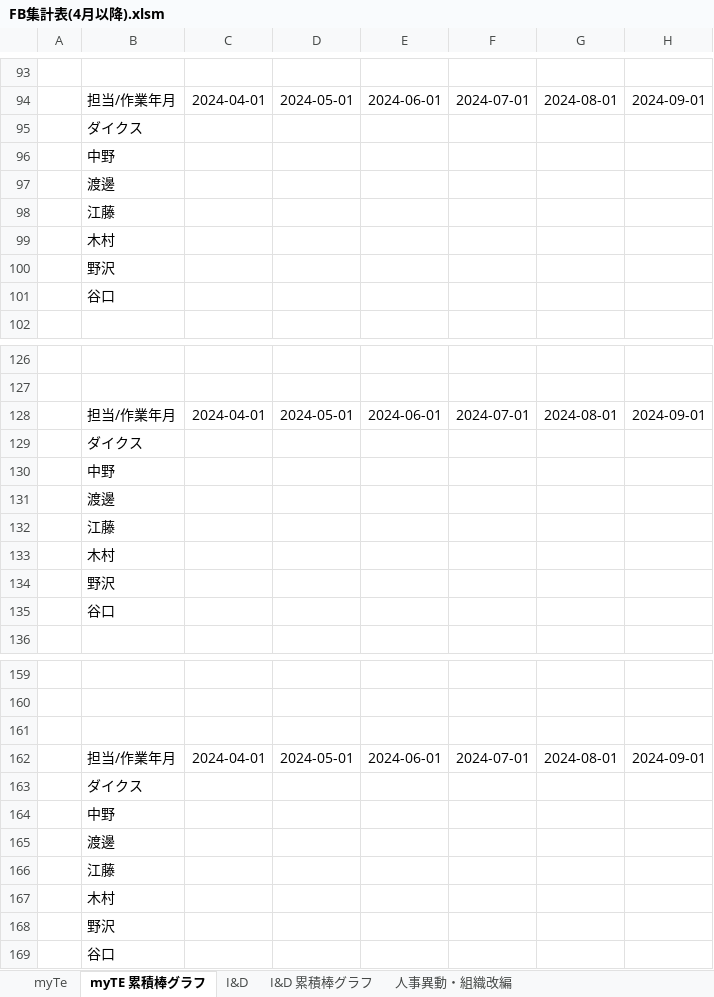
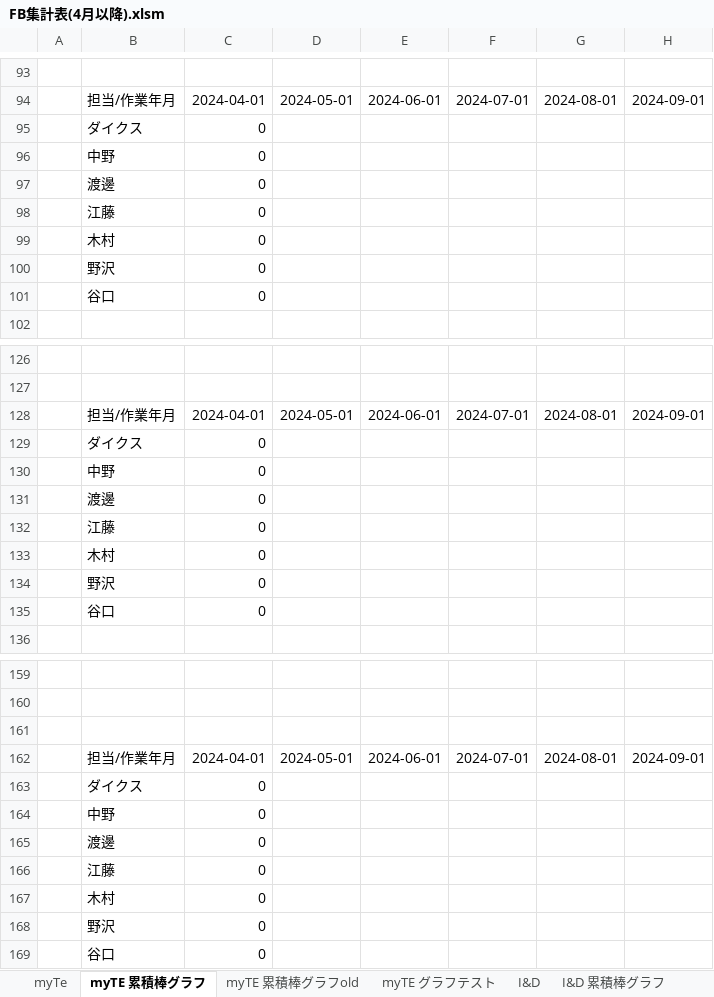
Before and after one commit to nogizakapython/ExcelVBA, an Excel workbook: FB集計表(4月以降).xlsm, sheet myTE 累積棒グラフ, drawn as a sheet; only a part is shown, gaps mark what is left out; values as stored, in another font and other column widths than the file's, no borders; charts and pictures not drawn; the diff covers the shown part only; the diff names each change by its address in the sheet, - before the commit and + after, or states it on an @@ line.

```diff
--- a/FB集計表(4月以降).xlsm (sheet myTE 累積棒グラフ)
+++ b/FB集計表(4月以降).xlsm (sheet myTE 累積棒グラフ)
+sheet tab: myTE 累積棒グラフold
+sheet tab: myTE グラフテスト
-C95:C101: (empty)
+C95:C101: 0
-C129:C135: (empty)
+C129:C135: 0
-C163:C169: (empty)
+C163:C169: 0
```
Also changed, not shown: 8 edited cells elsewhere in this sheet, sheet I&D 累積棒グラフ, sheet 人事異動・組織改編, sheet 集計方法, sheet 作業用 (myTE集計用), other sheet tabs, charts or pictures.
